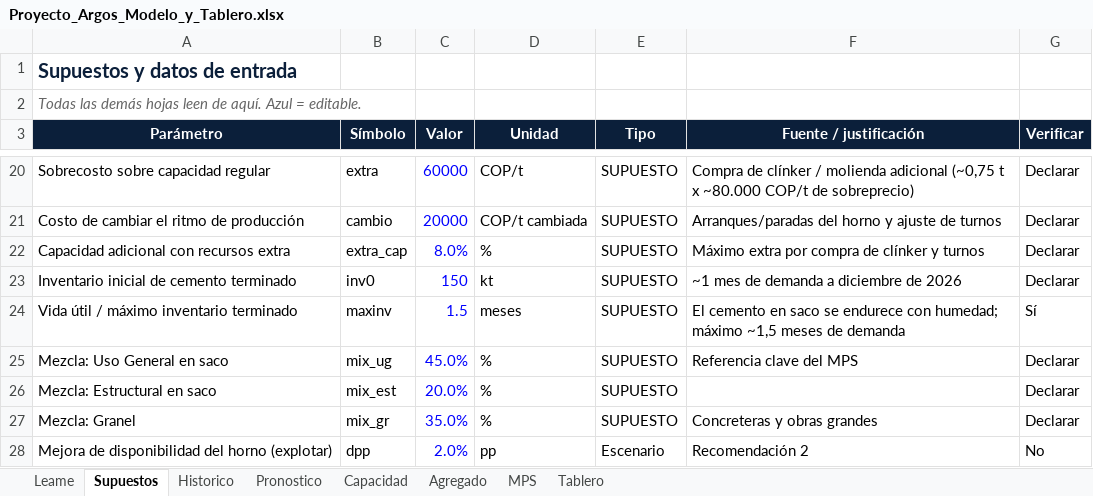
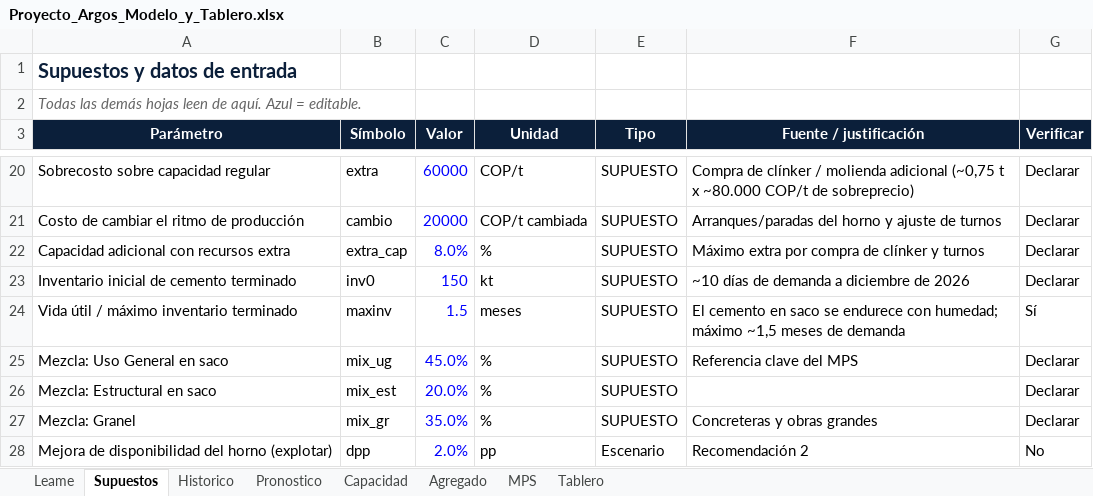
Before and after one commit to mauxysalcedo/mauxysalcedo.github.io, an Excel workbook: proyecto_final/Proyecto_Argos_Modelo_y_Tablero.xlsx, sheet Supuestos, drawn as a sheet; only a part is shown, gaps mark what is left out; values as stored, in another font and other column widths than the file's, no borders; the diff names each change by its address in the sheet, - before the commit and + after, or states it on an @@ line.

```diff
--- a/proyecto_final/Proyecto_Argos_Modelo_y_Tablero.xlsx (sheet Supuestos)
+++ b/proyecto_final/Proyecto_Argos_Modelo_y_Tablero.xlsx (sheet Supuestos)
-F23 (Fuente / justificación): ~1 mes de demanda a diciembre de 2026
+F23 (Fuente / justificación): ~10 días de demanda a diciembre de 2026
```
Also changed, not shown: charts or pictures, 3 other files.
